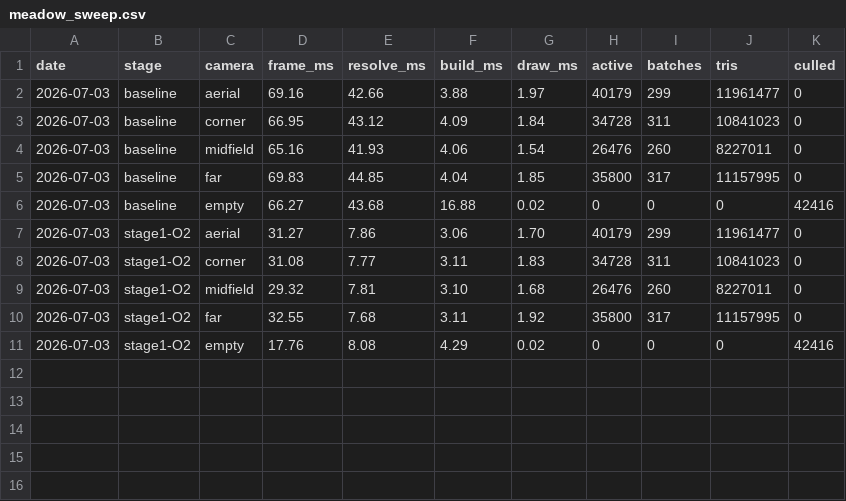
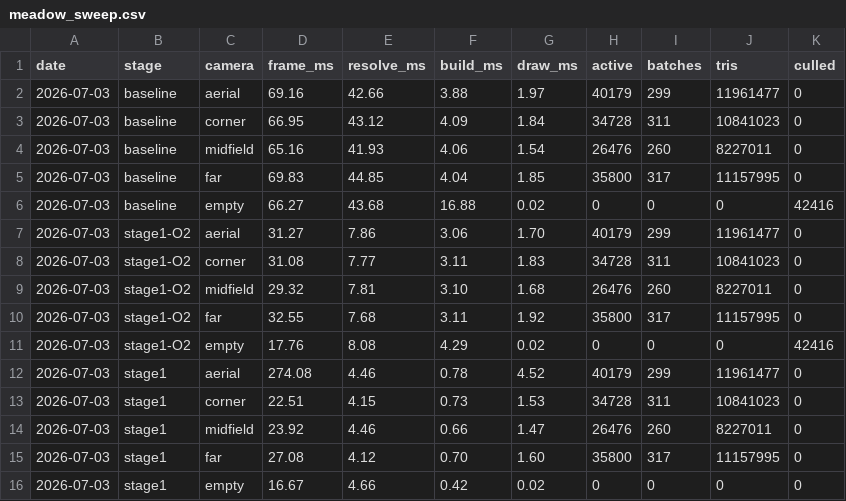
Before and after one commit to ElectricJack/matter-engine, a CSV file: MatterEngine3/docs/perf/meadow_sweep.csv, drawn as a sheet.

```diff
--- a/MatterEngine3/docs/perf/meadow_sweep.csv
+++ b/MatterEngine3/docs/perf/meadow_sweep.csv
@@ -11 +11,6 @@ date,stage,camera,frame_ms,resolve_ms,build_ms,draw_ms,active,batches,tris,culle
 2026-07-03,stage1-O2,empty,17.76,8.08,4.29,0.02,0,0,0,42416
+2026-07-03,stage1,aerial,274.08,4.46,0.78,4.52,40179,299,11961477,0
+2026-07-03,stage1,corner,22.51,4.15,0.73,1.53,34728,311,10841023,0
+2026-07-03,stage1,midfield,23.92,4.46,0.66,1.47,26476,260,8227011,0
+2026-07-03,stage1,far,27.08,4.12,0.70,1.60,35800,317,11157995,0
+2026-07-03,stage1,empty,16.67,4.66,0.42,0.02,0,0,0,0
```
Also changed, not shown: 4 other files.
